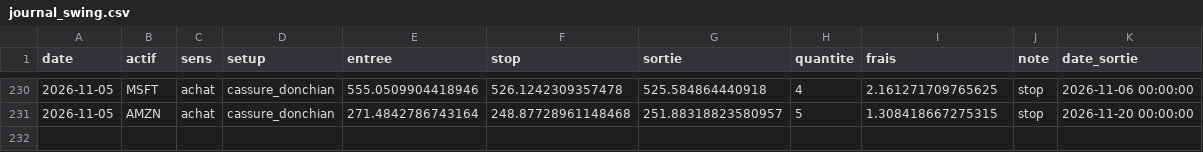
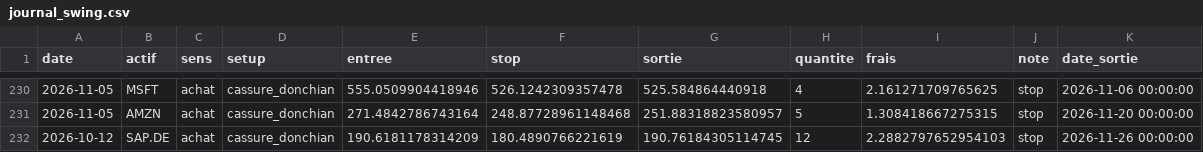
Before and after one commit to tresorkamdem/trade-skills, a CSV file: suivi/etat/journal_swing.csv, drawn as a sheet; only a part is shown, gaps mark what is left out; the diff names each change by its address in the sheet, - before the commit and + after, or states it on an @@ line.

```diff
--- a/suivi/etat/journal_swing.csv
+++ b/suivi/etat/journal_swing.csv
+row 232: 2026-10-12 | SAP.DE | achat | cassure_donchian | 190.6181178314209 | 180.4890766221619 | 190.76184305114745 | 12 | 2.2882797652954103 | stop | 2026-11-26 00:00:00
```
Also changed, not shown: 11 other files.
